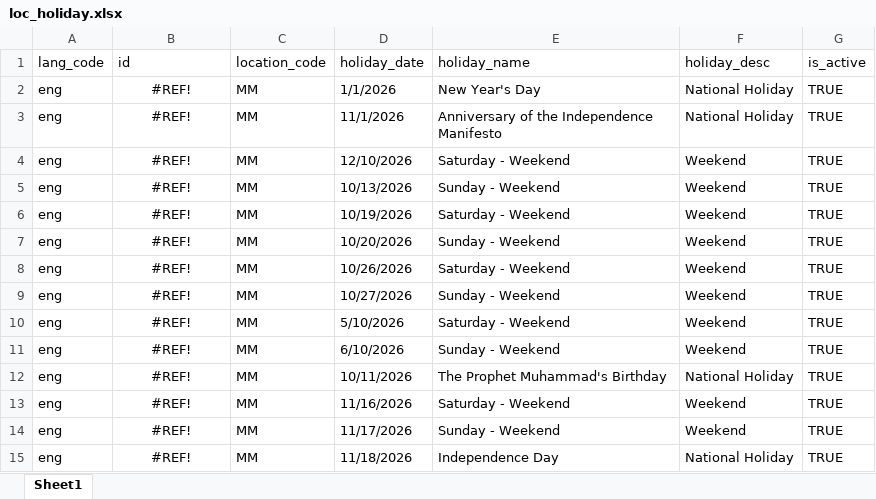
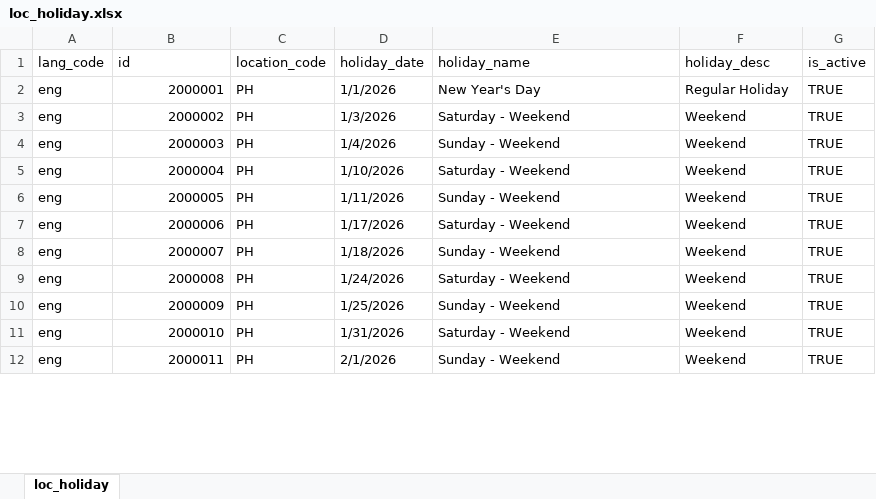
Before and after one commit to imoniel12/mosip-data, an Excel workbook: mosip_master/xlsx/loc_holiday.xlsx, sheet loc_holiday, drawn as a sheet; only a part is shown; values as stored, in another font and other column widths than the file's, no borders; removed rows and columns are numbered as before the commit, all else as after; the diff covers the shown part only; the diff names each change by its address in the sheet, - before the commit and + after, or states it on an @@ line.

Commit message:
revised loc_holiday

```diff
--- a/mosip_master/xlsx/loc_holiday.xlsx (sheet loc_holiday)
+++ b/mosip_master/xlsx/loc_holiday.xlsx (sheet loc_holiday)
-sheet tab: Sheet1
+sheet tab: loc_holiday
-B2 (id): #REF!
+B2 (id): 2000001
-B2 alignment: center
+B2 alignment: right
-C2 (location_code): MM
+C2 (location_code): PH
-F2 (holiday_desc): National Holiday
+F2 (holiday_desc): Regular Holiday
-row 3: eng | #REF! | MM | 11/1/2026 | Anniversary of the Independence Manifesto | National Holiday | TRUE
-B3 (id): #REF!
+B3 (id): 2000002
-B3:B10 alignment: center
+B3:B10 alignment: right
-C3:C10 (location_code): MM
+C3:C10 (location_code): PH
-D3 (holiday_date): 12/10/2026
+D3 (holiday_date): 1/3/2026
-B4 (id): #REF!
+B4 (id): 2000003
-D4 (holiday_date): 10/13/2026
+D4 (holiday_date): 1/4/2026
-B5 (id): #REF!
+B5 (id): 2000004
-D5 (holiday_date): 10/19/2026
+D5 (holiday_date): 1/10/2026
-B6 (id): #REF!
+B6 (id): 2000005
-D6 (holiday_date): 10/20/2026
+D6 (holiday_date): 1/11/2026
-B7 (id): #REF!
+B7 (id): 2000006
-D7 (holiday_date): 10/26/2026
+D7 (holiday_date): 1/17/2026
-B8 (id): #REF!
+B8 (id): 2000007
-D8 (holiday_date): 10/27/2026
+D8 (holiday_date): 1/18/2026
-B9 (id): #REF!
+B9 (id): 2000008
-D9 (holiday_date): 5/10/2026
+D9 (holiday_date): 1/24/2026
-B10 (id): #REF!
+B10 (id): 2000009
-D10 (holiday_date): 6/10/2026
+D10 (holiday_date): 1/25/2026
-row 12: eng | #REF! | MM | 10/11/2026 | The Prophet Muhammad's Birthday | National Holiday | TRUE
-B11 (id): #REF!
+B11 (id): 2000010
-B11:B12 alignment: center
+B11:B12 alignment: right
-C11:C12 (location_code): MM
+C11:C12 (location_code): PH
-D11 (holiday_date): 11/16/2026
+D11 (holiday_date): 1/31/2026
-B12 (id): #REF!
+B12 (id): 2000011
-D12 (holiday_date): 11/17/2026
+D12 (holiday_date): 2/1/2026
-row 15: eng | #REF! | MM | 11/18/2026 | Independence Day | National Holiday | TRUE
```
Also changed, not shown: other rows of this sheet, 1 other file.
